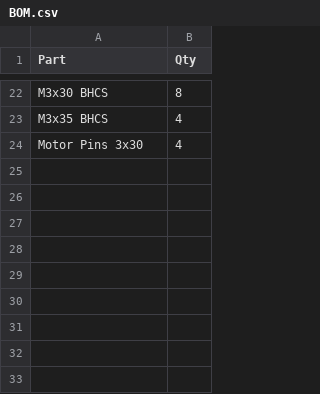
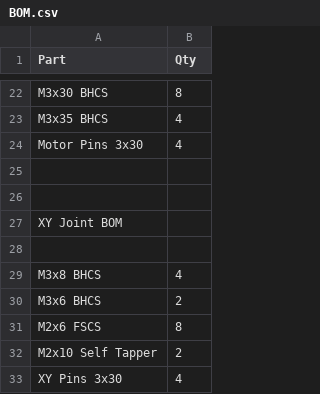
Before and after one commit to Amekyras/tulip, a CSV file: BOM.csv, drawn as a sheet; only a part is shown, gaps mark what is left out; the diff names each change by its address in the sheet, - before the commit and + after, or states it on an @@ line.

Commit message:
added XY joints to pim mod
updated BOM
updated CAD
Updated PICS folder

```diff
--- a/BOM.csv
+++ b/BOM.csv
+row 25: (empty)
+row 26: (empty)
+row 27: XY Joint BOM
+row 28: (empty)
+row 29: M3x8 BHCS | 4
+row 30: M3x6 BHCS | 2
+row 31: M2x6 FSCS | 8
+row 32: M2x10 Self Tapper | 2
+row 33: XY Pins 3x30 | 4
```
Also changed, not shown: 8 other files.
